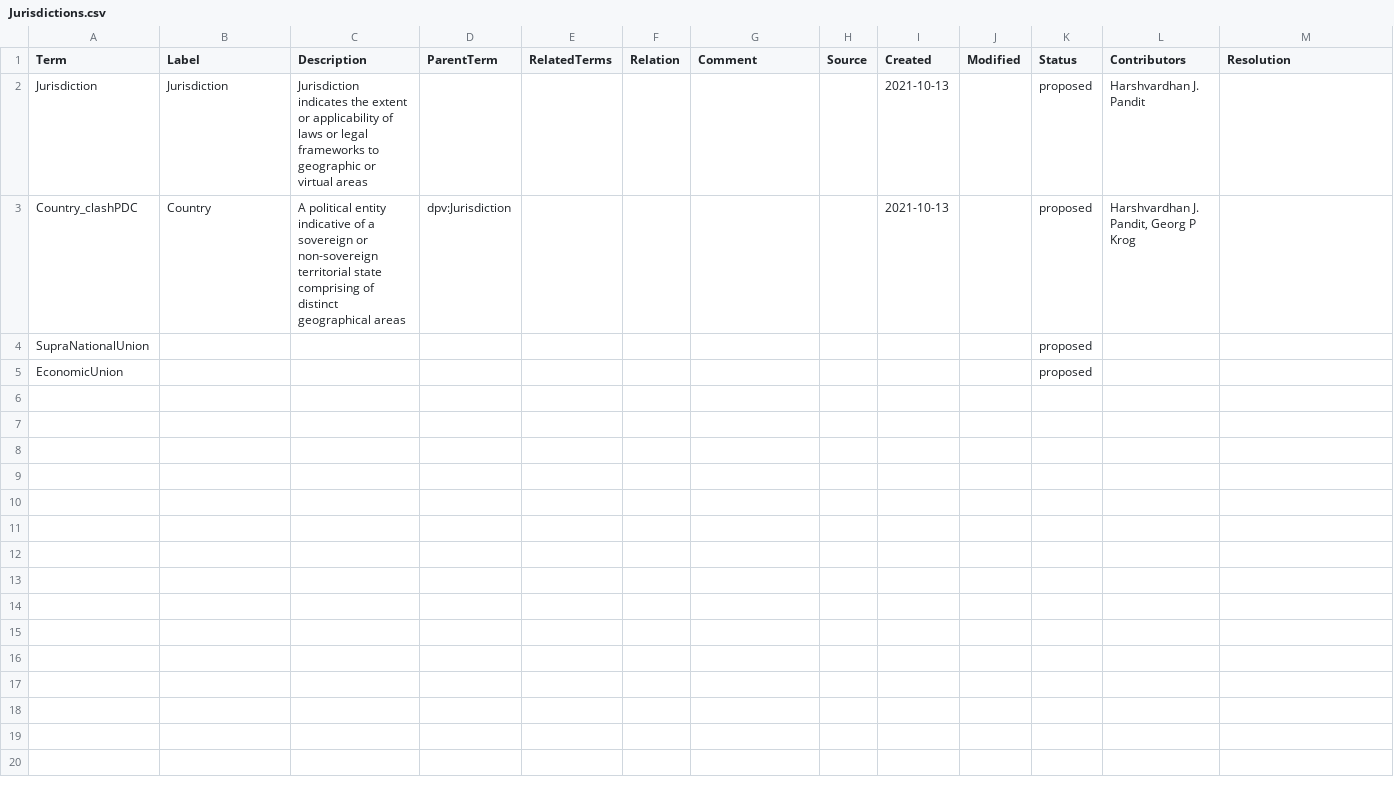
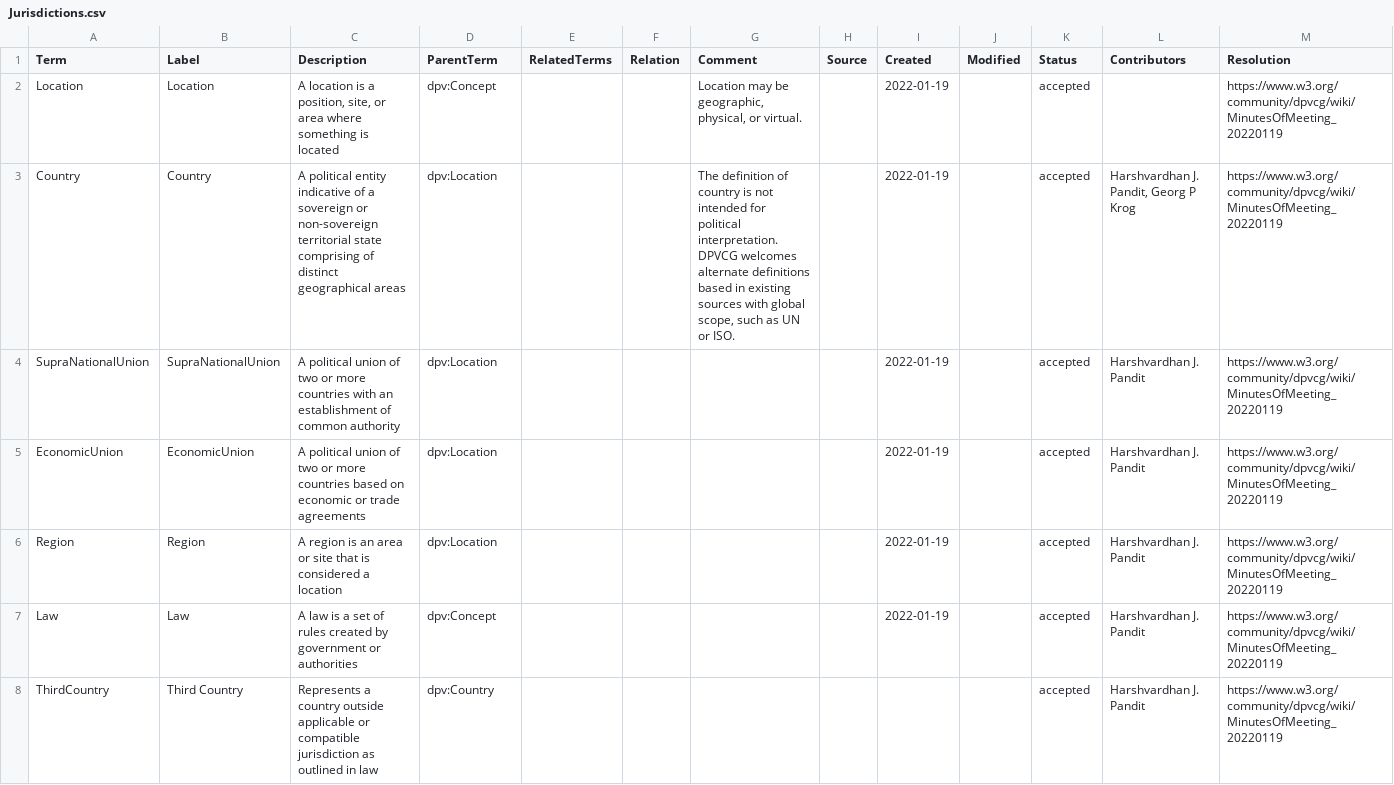
Before and after one commit to coolharsh55/dpv-x, a CSV file: documentation-generator/vocab_csv/Jurisdictions.csv, drawn as a sheet.

```diff
--- a/documentation-generator/vocab_csv/Jurisdictions.csv
+++ b/documentation-generator/vocab_csv/Jurisdictions.csv
@@ -1,5 +1,8 @@
 "Term","Label","Description","ParentTerm","RelatedTerms","Relation","Comment","Source","Created","Modified","Status","Contributors","Resolution","","","","","","","","","","","","",""
-"Jurisdiction","Jurisdiction","Jurisdiction indicates the extent or applicability of laws or legal frameworks to geographic or virtual areas","","","","","","2021-10-13","","proposed","Harshvardhan J. Pandit","","","","","","","","","","","","","",""
-"Country_clashPDC","Country","A political entity indicative of a sovereign or non-sovereign territorial state comprising of distinct geographical areas","dpv:Jurisdiction","","","","","2021-10-13","","proposed","Harshvardhan J. Pandit, Georg P Krog","","","","","","","","","","","","","",""
-"SupraNationalUnion","","","","","","","","","","proposed","","","","","","","","","","","","","","",""
-"EconomicUnion","","","","","","","","","","proposed","","","","","","","","","","","","","","",""
+"Location","Location","A location is a position, site, or area where something is located","dpv:Concept","","","Location may be geographic, physical, or virtual.","","2022-01-19","","accepted","","https://www.w3.org/community/dpvcg/wiki/MinutesOfMeeting_20220119","","","","","","","","","","","","",""
+"Country","Country","A political entity indicative of a sovereign or non-sovereign territorial state comprising of distinct geographical areas","dpv:Location","","","The definition of country is not intended for political interpretation. DPVCG welcomes alternate definitions based in existing sources with global scope, such as UN or ISO.","","2022-01-19","","accepted","Harshvardhan J. Pandit, Georg P Krog","https://www.w3.org/community/dpvcg/wiki/MinutesOfMeeting_20220119","","","","","","","","","","","","",""
+"SupraNationalUnion","SupraNationalUnion","A political union of two or more countries with an establishment of common authority","dpv:Location","","","","","2022-01-19","","accepted","Harshvardhan J. Pandit","https://www.w3.org/community/dpvcg/wiki/MinutesOfMeeting_20220119","","","","","","","","","","","","",""
+"EconomicUnion","EconomicUnion","A political union of two or more countries based on economic or trade agreements","dpv:Location","","","","","2022-01-19","","accepted","Harshvardhan J. Pandit","https://www.w3.org/community/dpvcg/wiki/MinutesOfMeeting_20220119","","","","","","","","","","","","",""
+"Region","Region","A region is an area or site that is considered a location","dpv:Location","","","","","2022-01-19","","accepted","Harshvardhan J. Pandit","https://www.w3.org/community/dpvcg/wiki/MinutesOfMeeting_20220119","","","","","","","","","","","","",""
+"Law","Law","A law is a set of rules created by government or authorities","dpv:Concept","","","","","2022-01-19","","accepted","Harshvardhan J. Pandit","https://www.w3.org/community/dpvcg/wiki/MinutesOfMeeting_20220119","","","","","","","","","","","","",""
+"ThirdCountry","Third Country","Represents a country outside applicable or compatible jurisdiction as outlined in law","dpv:Country","","","","","","","accepted","Harshvardhan J. Pandit","https://www.w3.org/community/dpvcg/wiki/MinutesOfMeeting_20220119","","","","","","","","","","","","",""
```
Also changed, not shown: documentation-generator/vocab_csv/Jurisdictions_properties.csv, documentation-generator/vocab_csv/Processing.csv, 27 other files.
